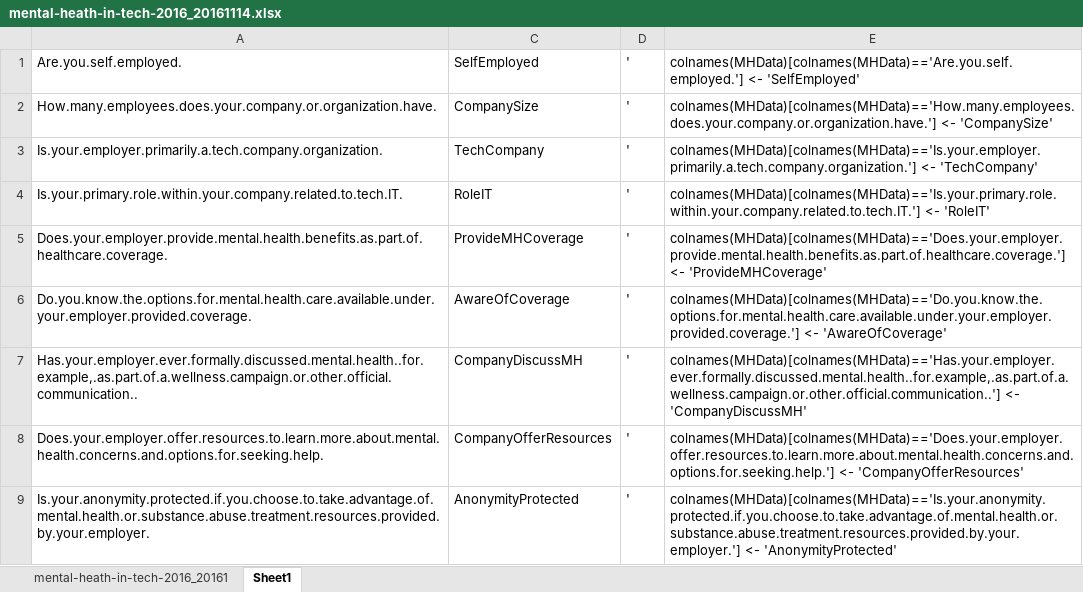
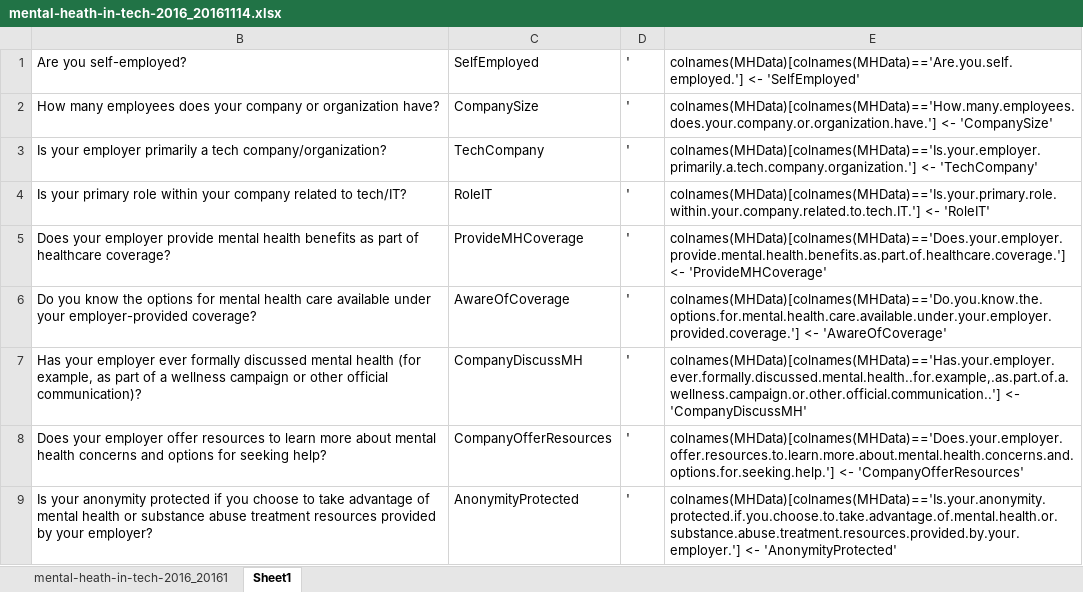
Before and after one commit to jvasquezDC/SMU-MSDS6306-HW, an Excel workbook: CaseStudyII_MentalHealth/mental-heath-in-tech-2016_20161114.xlsx, sheet Sheet1, drawn as a sheet; only a part is shown; values as stored, in another font and other column widths than the file's, no borders; removed rows and columns are numbered as before the commit, all else as after; the diff names each change by its address in the sheet, - before the commit and + after, or states it on an @@ line.

```diff
--- a/CaseStudyII_MentalHealth/mental-heath-in-tech-2016_20161114.xlsx (sheet Sheet1)
+++ b/CaseStudyII_MentalHealth/mental-heath-in-tech-2016_20161114.xlsx (sheet Sheet1)
@@ column A hidden, rows 1-9: Are.you.self.employed. | How.many.employees.does.your.company.or.organization.have. | Is.your.employer.primarily.a.tech.company.organization. | Is.your.primary.role.within.your.company.related.to.tech.IT. | Does.your.employer.provide.mental.health.benefits.as.part.of.healthcare.coverage. | Do.you.know.the.options.for.mental.health.care.available.under.your.employer.provided.coverage. | Has.your.employer.ever.formally.discussed.mental.health..for.example,.as.part.of.a.wellness.campaign.or.other.official.communication.. | Does.your.employer.offer.resources.to.learn.more.about.mental.health.concerns.and.options.for.seeking.help. | Is.your.anonymity.protected.if.you.choose.to.take.advantage.of.mental.health.or.substance.abuse.treatment.resources.provided.by.your.employer. @@
@@ column B unhidden, rows 1-9: Are you self-employed? | How many employees does your company or organization have? | Is your employer primarily a tech company/organization? | Is your primary role within your company related to tech/IT? | Does your employer provide mental health benefits as part of healthcare coverage? | Do you know the options for mental health care available under your employer-provided coverage? | Has your employer ever formally discussed mental health (for example, as part of a wellness campaign or other official communication)? | Does your employer offer resources to learn more about mental health concerns and options for seeking help? | Is your anonymity protected if you choose to take advantage of mental health or substance abuse treatment resources provided by your employer? @@
```
Also changed, not shown: 5 other files.
